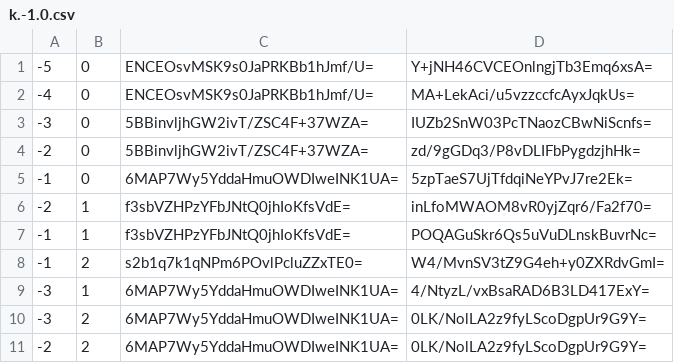
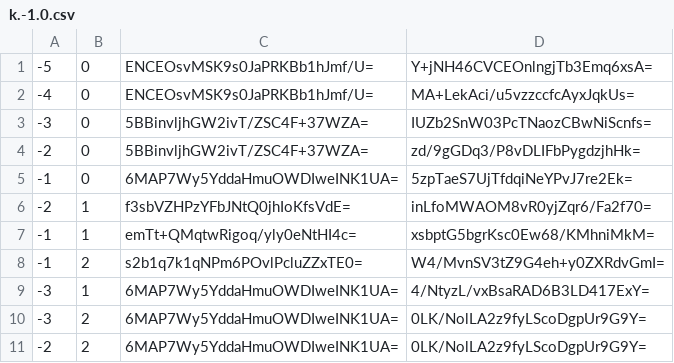
Before and after one commit to counterfitninja/chilled-overworld, a CSV file: tiles/zoom.-3/metadata/k.-1.0.csv, drawn as a sheet.

```diff
--- a/tiles/zoom.-3/metadata/k.-1.0.csv
+++ b/tiles/zoom.-3/metadata/k.-1.0.csv
@@ -6,3 +6,3 @@
 -2,1,f3sbVZHPzYFbJNtQ0jhIoKfsVdE=,inLfoMWAOM8vR0yjZqr6/Fa2f70=
--1,1,f3sbVZHPzYFbJNtQ0jhIoKfsVdE=,POQAGuSkr6Qs5uVuDLnskBuvrNc=
+-1,1,emTt+QMqtwRigoq/yly0eNtHI4c=,xsbptG5bgrKsc0Ew68/KMhniMkM=
 -1,2,s2b1q7k1qNPm6POvlPcluZZxTE0=,W4/MvnSV3tZ9G4eh+y0ZXRdvGmI=
```
Also changed, not shown: tiles/zoom.-1/metadata/k.-1.0.csv, tiles/zoom.-2/metadata/k.-1.0.csv, 18 other files.
